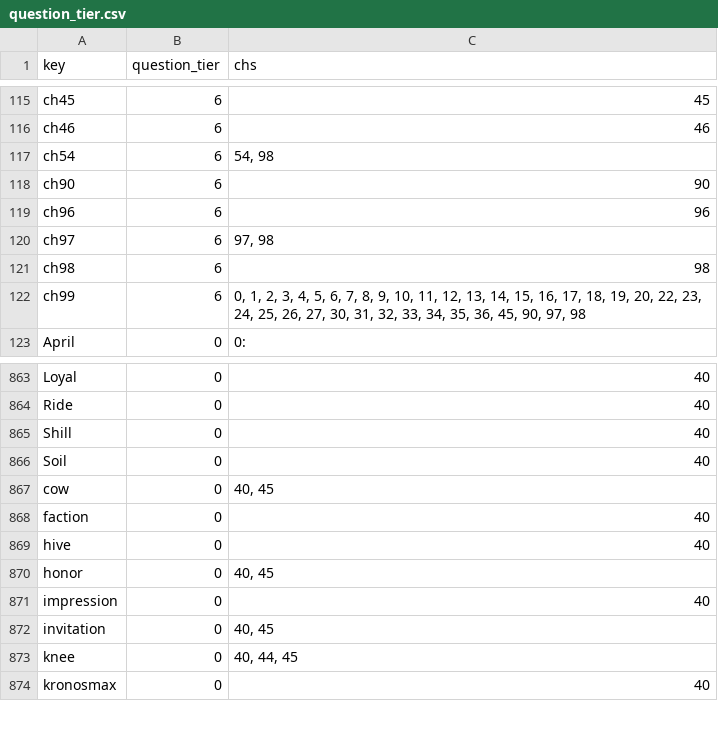
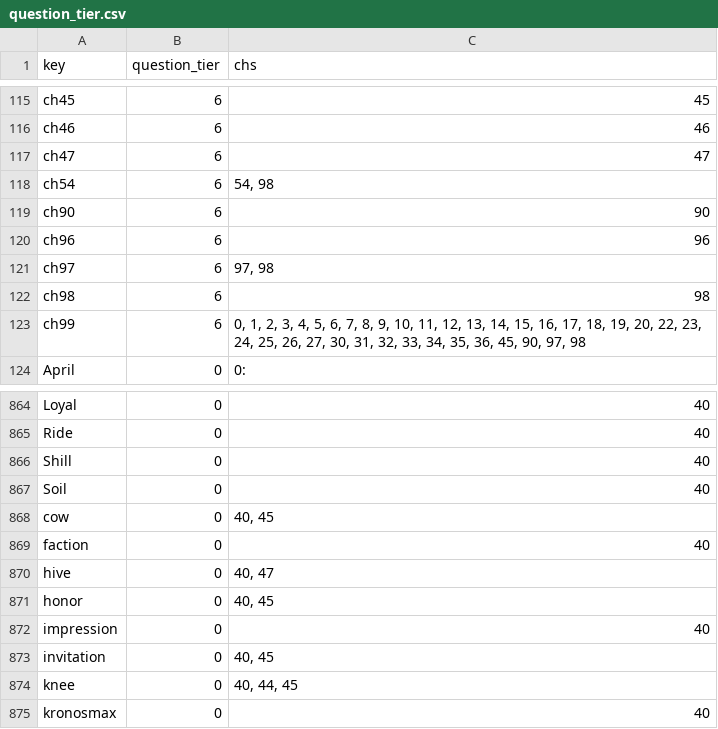
Before and after one commit to jschalk/keg, a CSV file: src/ch99_glossary/derived/question_tier.csv, drawn as a sheet; only a part is shown, gaps mark what is left out.

```diff
--- a/src/ch99_glossary/derived/question_tier.csv
+++ b/src/ch99_glossary/derived/question_tier.csv
@@ -116,2 +116,3 @@ ch45,6,45
 ch46,6,46
+ch47,6,47
 ch54,6,"54, 98"
@@ -868,3 +869,3 @@ cow,0,"40, 45"
 faction,0,40
-hive,0,40
+hive,0,"40, 47"
 honor,0,"40, 45"
```
Also changed, not shown: src/ch99_glossary/derived/keg_exam_questions.csv, 13 other files.
